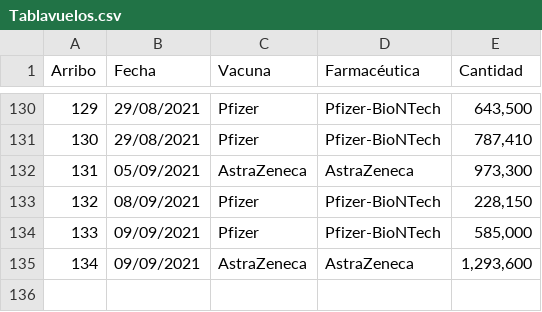
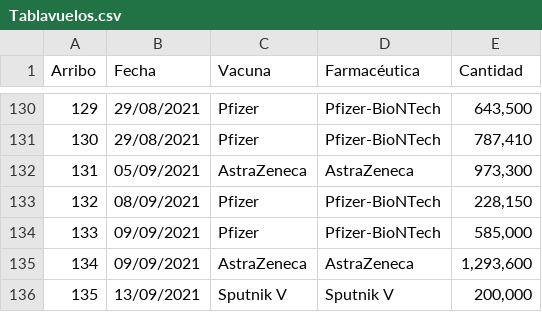
Before and after one commit to fdealbam/Vacunas, a CSV file: Tablavuelos.csv, drawn as a sheet; only a part is shown, gaps mark what is left out; the diff names each change by its address in the sheet, - before the commit and + after, or states it on an @@ line.

Commit message:
Update Tablavuelos.csv

```diff
--- a/Tablavuelos.csv
+++ b/Tablavuelos.csv
+row 136: 135 | 13/09/2021 | Sputnik V | Sputnik V | 200,000
```
